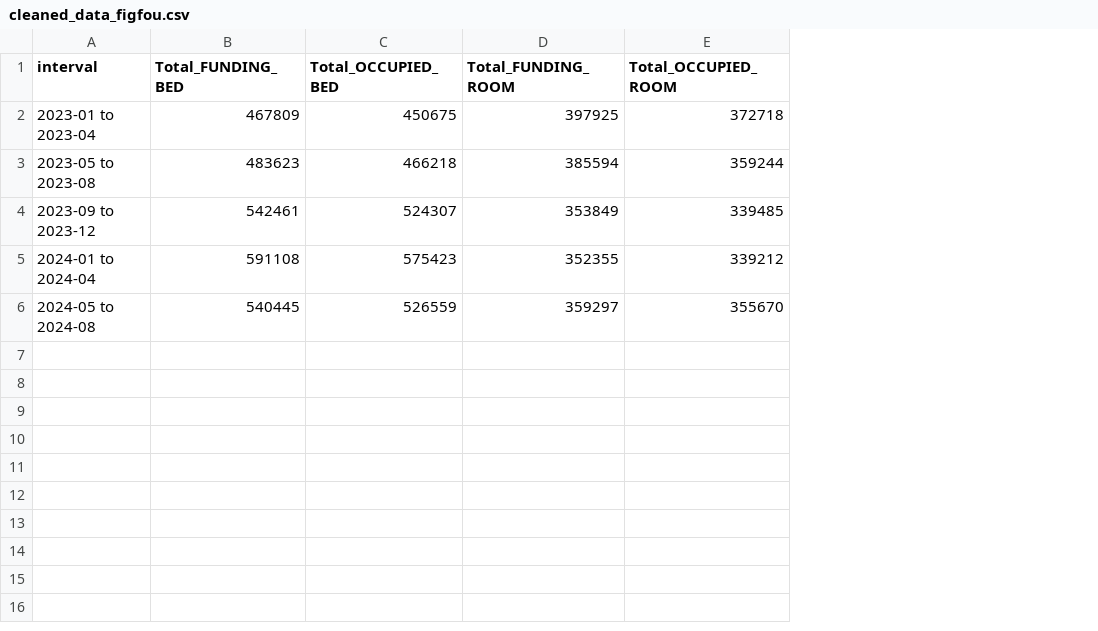
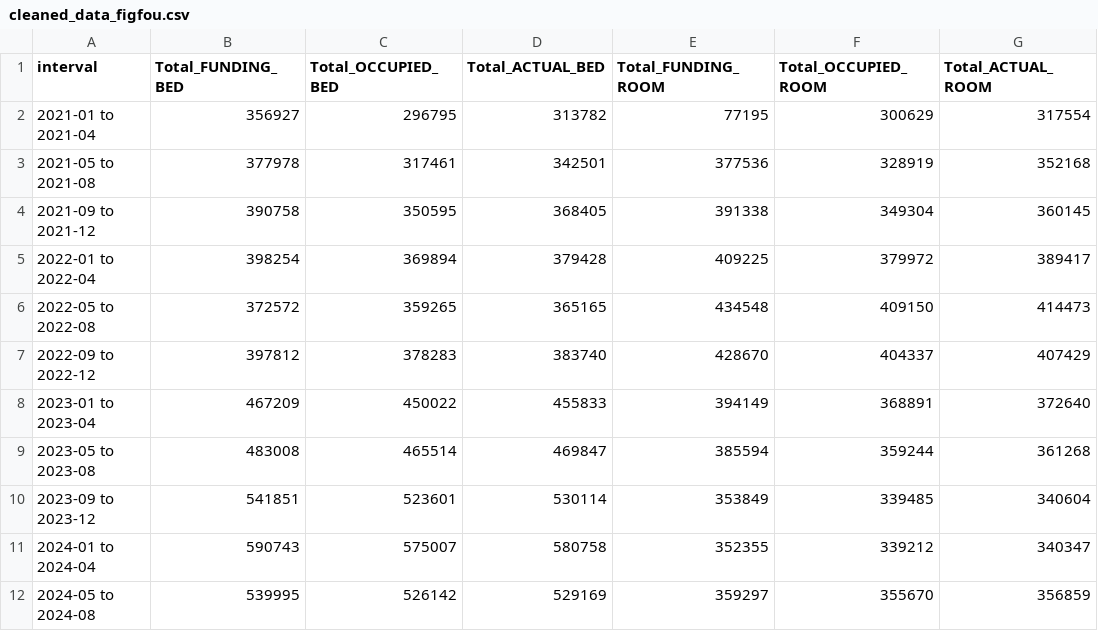
Before and after one commit to kqlqkqlqF/Analyzation-of-shelter-overnight-occupancy, a CSV file: data/cleaned_data/cleaned_data_figfou.csv, drawn as a sheet; addresses are those after the commit; the diff names each change by its address in the sheet, - before the commit and + after, or states it on an @@ line.

```diff
--- a/data/cleaned_data/cleaned_data_figfou.csv
+++ b/data/cleaned_data/cleaned_data_figfou.csv
+column D (Total_ACTUAL_BED), rows 8-12: 455833 | 469847 | 530114 | 580758 | 529169
+column G (Total_ACTUAL_ROOM), rows 8-12: 372640 | 361268 | 340604 | 340347 | 356859
+row 2: 2021-01 to 2021-04 | 356927 | 296795 | 313782 | 77195 | 300629 | 317554
+row 3: 2021-05 to 2021-08 | 377978 | 317461 | 342501 | 377536 | 328919 | 352168
+row 4: 2021-09 to 2021-12 | 390758 | 350595 | 368405 | 391338 | 349304 | 360145
+row 5: 2022-01 to 2022-04 | 398254 | 369894 | 379428 | 409225 | 379972 | 389417
+row 6: 2022-05 to 2022-08 | 372572 | 359265 | 365165 | 434548 | 409150 | 414473
+row 7: 2022-09 to 2022-12 | 397812 | 378283 | 383740 | 428670 | 404337 | 407429
-B8 (Total_FUNDING_BED): 467809
+B8 (Total_FUNDING_BED): 467209
-C8 (Total_OCCUPIED_BED): 450675
+C8 (Total_OCCUPIED_BED): 450022
-E8 (Total_FUNDING_ROOM): 397925
+E8 (Total_FUNDING_ROOM): 394149
-F8 (Total_OCCUPIED_ROOM): 372718
+F8 (Total_OCCUPIED_ROOM): 368891
-B9 (Total_FUNDING_BED): 483623
+B9 (Total_FUNDING_BED): 483008
-C9 (Total_OCCUPIED_BED): 466218
+C9 (Total_OCCUPIED_BED): 465514
-B10 (Total_FUNDING_BED): 542461
+B10 (Total_FUNDING_BED): 541851
-C10 (Total_OCCUPIED_BED): 524307
+C10 (Total_OCCUPIED_BED): 523601
-B11 (Total_FUNDING_BED): 591108
+B11 (Total_FUNDING_BED): 590743
-C11 (Total_OCCUPIED_BED): 575423
+C11 (Total_OCCUPIED_BED): 575007
-B12 (Total_FUNDING_BED): 540445
+B12 (Total_FUNDING_BED): 539995
-C12 (Total_OCCUPIED_BED): 526559
+C12 (Total_OCCUPIED_BED): 526142
```
Also changed, not shown: data/cleaned_data/cleaned_data_figthr.csv, data/cleaned_data/cleaned_data_figtwo_overnight_type.csv, 6 other files.
